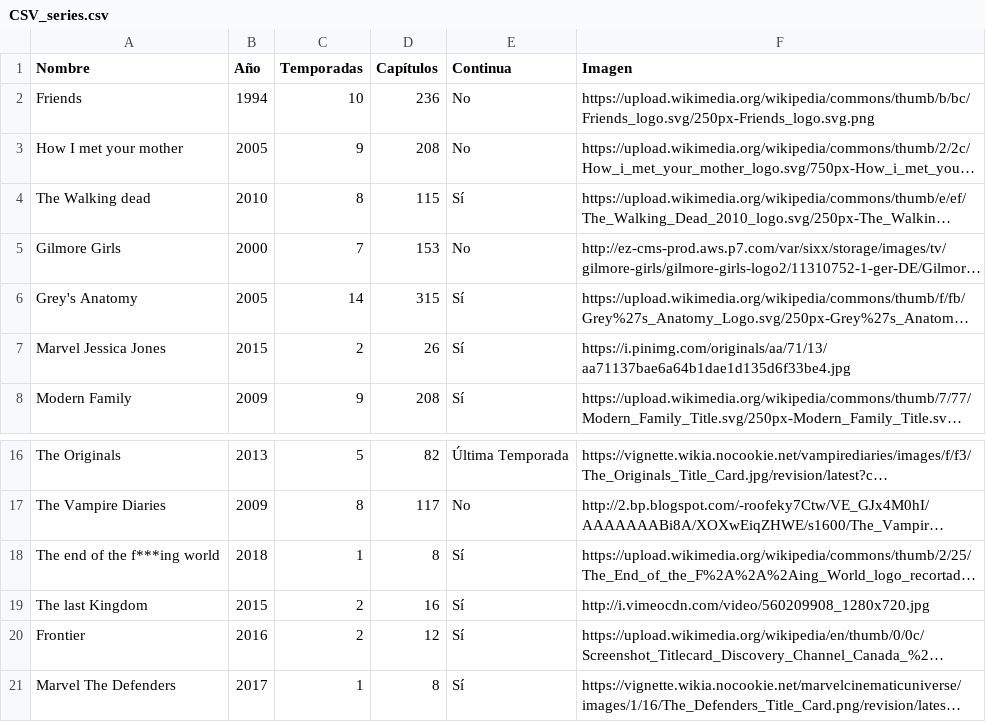
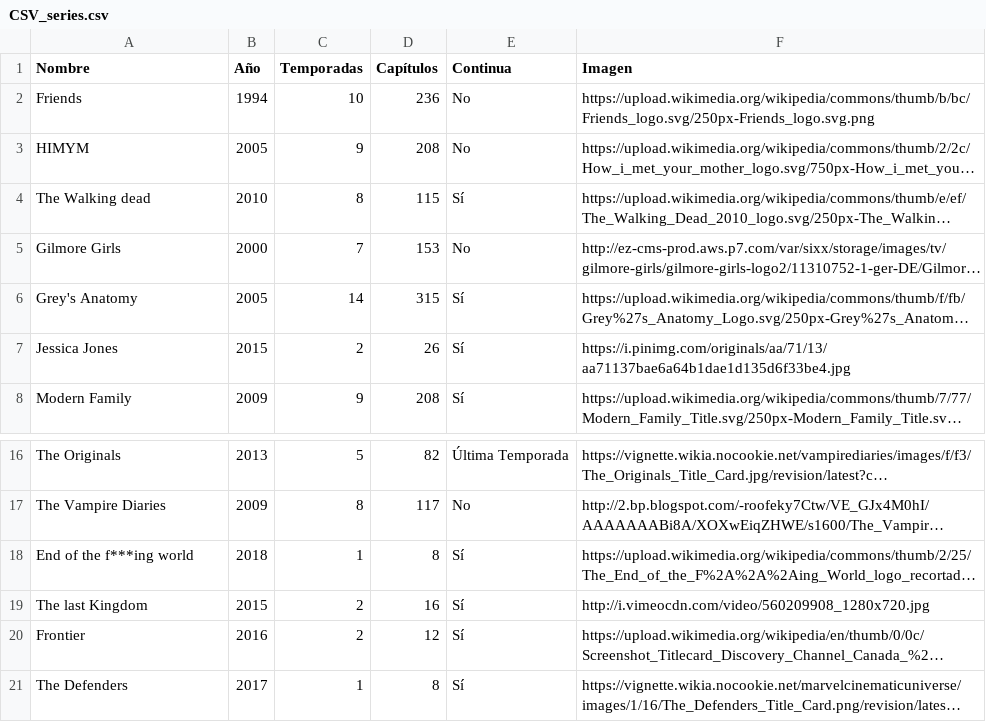
Before and after one commit to auguslatorre/decima_clase, a CSV file: data/CSV_series.csv, drawn as a sheet; only a part is shown, gaps mark what is left out; long unchanged cells end in …; the diff names each change by its address in the sheet, - before the commit and + after, or states it on an @@ line.

Commit message:
Update CSV_series.csv

```diff
--- a/data/CSV_series.csv
+++ b/data/CSV_series.csv
-A3 (Nombre): How I met your mother
+A3 (Nombre): HIMYM
-A7 (Nombre): Marvel Jessica Jones
+A7 (Nombre): Jessica Jones
-A18 (Nombre): The end of the f***ing world
+A18 (Nombre): End of the f***ing world
-A21 (Nombre): Marvel The Defenders
+A21 (Nombre): The Defenders
```
